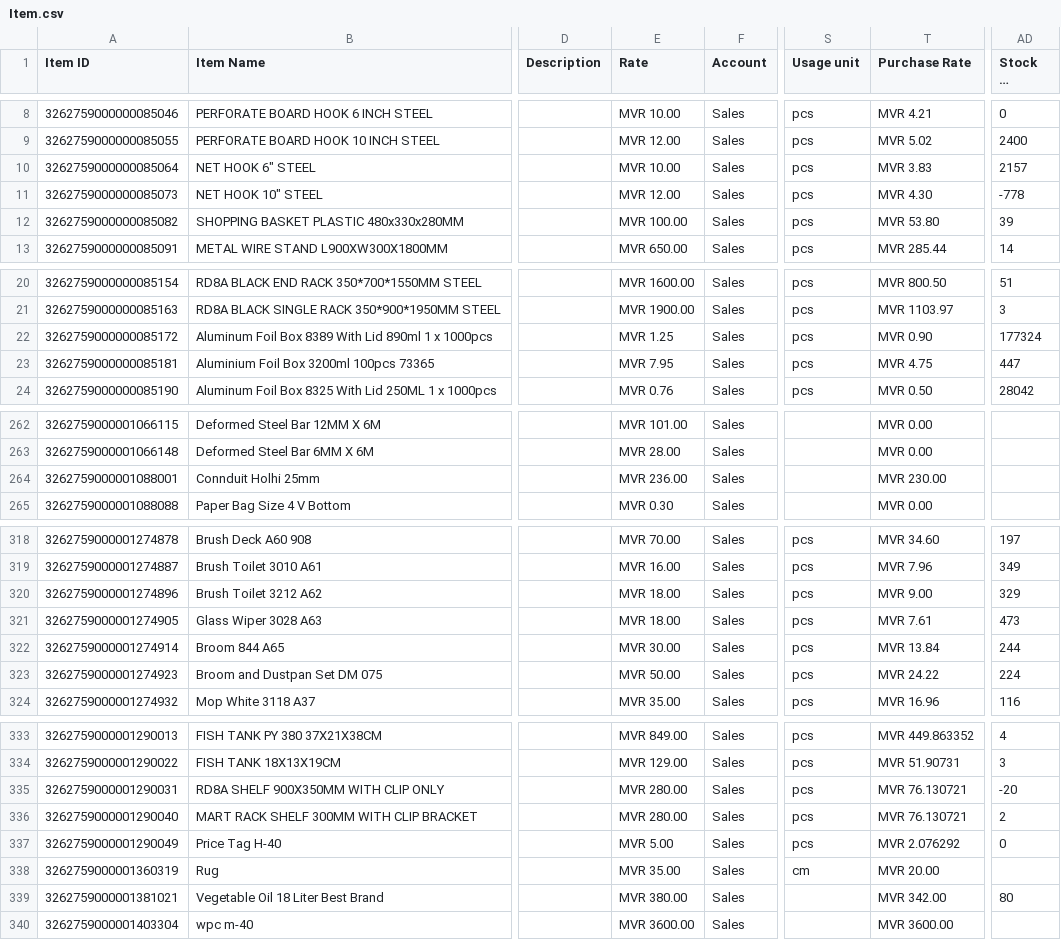
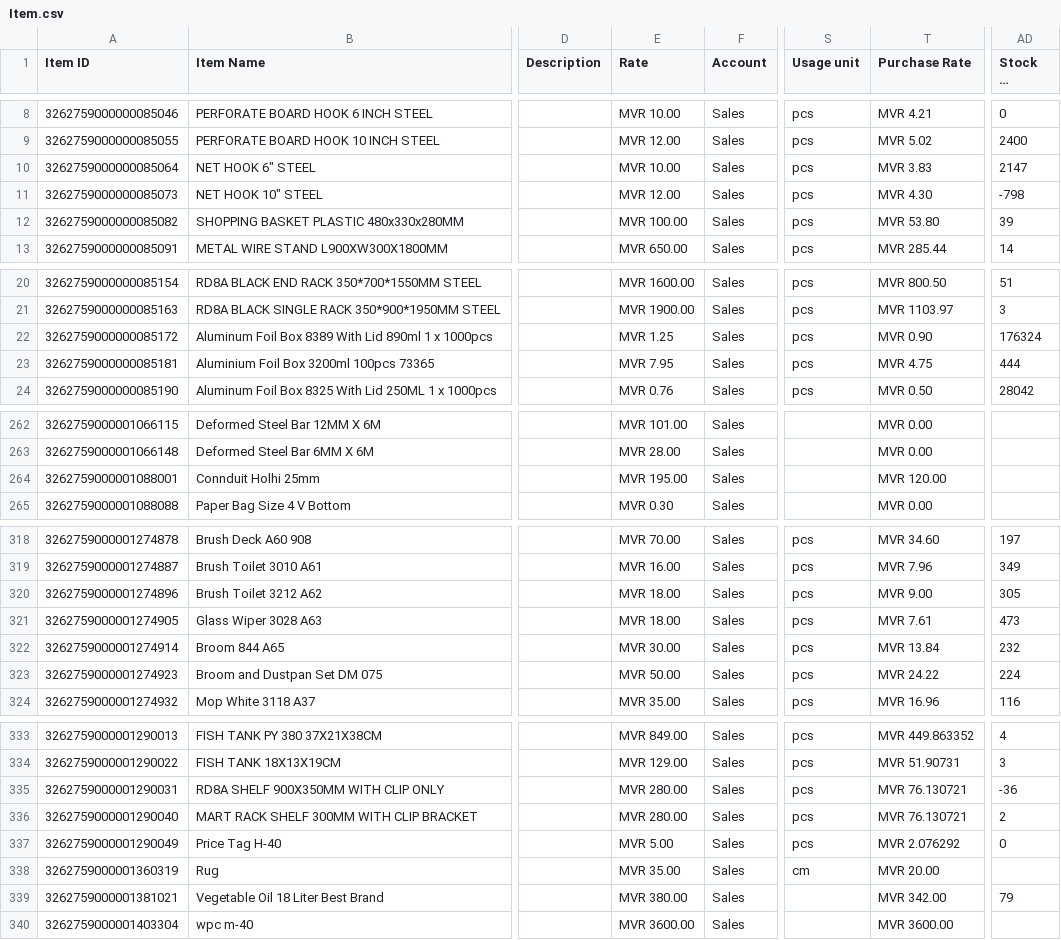
Before and after one commit to yuki-uthman/ike, a CSV file: assets/zoho/Item.csv, drawn as a sheet; only a part is shown, gaps mark what is left out; long unchanged cells end in …; the diff covers the shown part only; the diff names each change by its address in the sheet, - before the commit and + after, or states it on an @@ line.

```diff
--- a/assets/zoho/Item.csv
+++ b/assets/zoho/Item.csv
-AD10 (Stock On Hand): 2157
+AD10 (Stock On Hand): 2147
-AD11 (Stock On Hand): -778
+AD11 (Stock On Hand): -798
-AD22 (Stock On Hand): 177324
+AD22 (Stock On Hand): 176324
-AD23 (Stock On Hand): 447
+AD23 (Stock On Hand): 444
-E264 (Rate): MVR 236.00
+E264 (Rate): MVR 195.00
-T264 (Purchase Rate): MVR 230.00
+T264 (Purchase Rate): MVR 120.00
-AD320 (Stock On Hand): 329
+AD320 (Stock On Hand): 305
-AD322 (Stock On Hand): 244
+AD322 (Stock On Hand): 232
-AD335 (Stock On Hand): -20
+AD335 (Stock On Hand): -36
-AD339 (Stock On Hand): 80
+AD339 (Stock On Hand): 79
```
Also changed, not shown: 35 edited cells elsewhere in this file.
